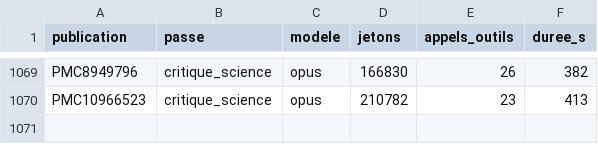
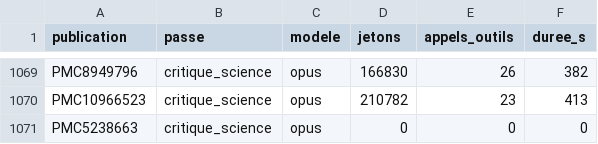
Before and after one commit to TerryChauvin/synthgraph-multi-agent-cloud, a CSV file: audits/jetons.csv, drawn as a sheet; only a part is shown, gaps mark what is left out.

```diff
--- a/audits/jetons.csv
+++ b/audits/jetons.csv
@@ -1070 +1070,2 @@ PMC8949796,critique_science,opus,166830,26,382
 PMC10966523,critique_science,opus,210782,23,413
+PMC5238663,critique_science,opus,0,0,0
```
Also changed, not shown: 4 other files.
